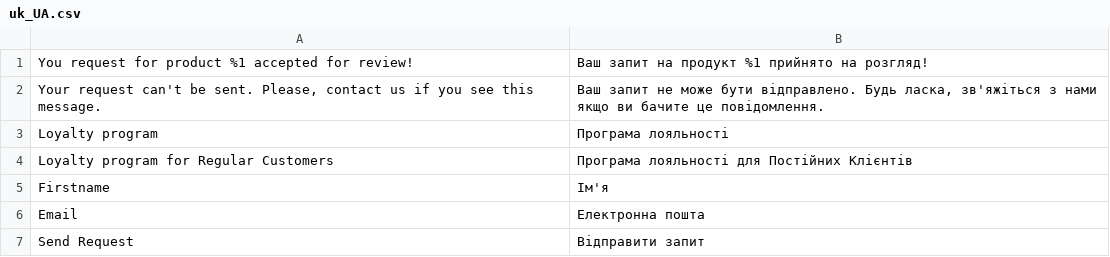
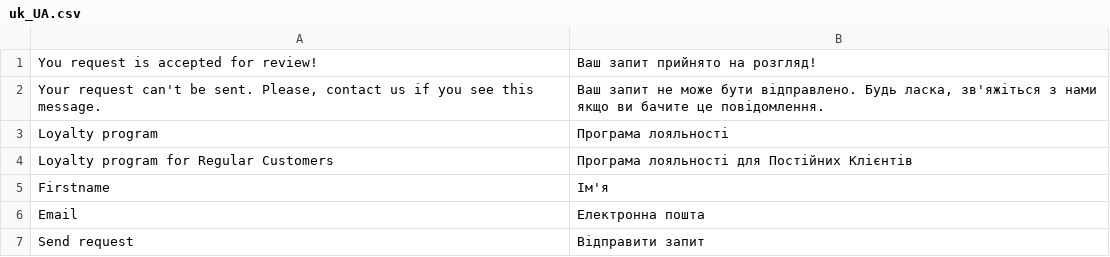
Before and after one commit to dariama3/daria-malenko-magento, a CSV file: app/code/Dariam/RegularCustomer/i18n/uk_UA.csv, drawn as a sheet.

Commit message:
#6 Form key. DB schema. Data persistence: implemented model and resource model. get model factory in controller

```diff
--- a/app/code/Dariam/RegularCustomer/i18n/uk_UA.csv
+++ b/app/code/Dariam/RegularCustomer/i18n/uk_UA.csv
@@ -1,2 +1,2 @@
-"You request for product %1 accepted for review!","Ваш запит на продукт %1 прийнято на розгляд!"
+"You request is accepted for review!","Ваш запит прийнято на розгляд!"
 "Your request can't be sent. Please, contact us if you see this message.","Ваш запит не може бути відправлено. Будь ласка, зв'яжіться з нами якщо ви бачите це повідомлення."
@@ -6,2 +6,2 @@ Firstname,Ім'я
 "Email","Електронна пошта"
-"Send Request","Відправити запит"
+"Send request","Відправити запит"
```
Also changed, not shown: app/code/Dariam/RegularCustomer/i18n/en_US.csv, 7 other files.
